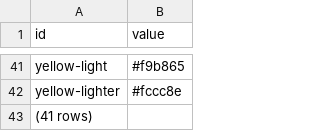
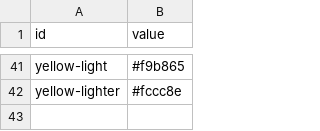
Before and after one commit to JordanDI/datahub-cms, a CSV file: global/colour.csv, drawn as a sheet; only a part is shown, gaps mark what is left out.

Commit message:
Removed row count.

```diff
--- a/global/colour.csv
+++ b/global/colour.csv
@@ -42,2 +42 @@ yellow-light,#f9b865
 yellow-lighter,#fccc8e
-(41 rows)
```
